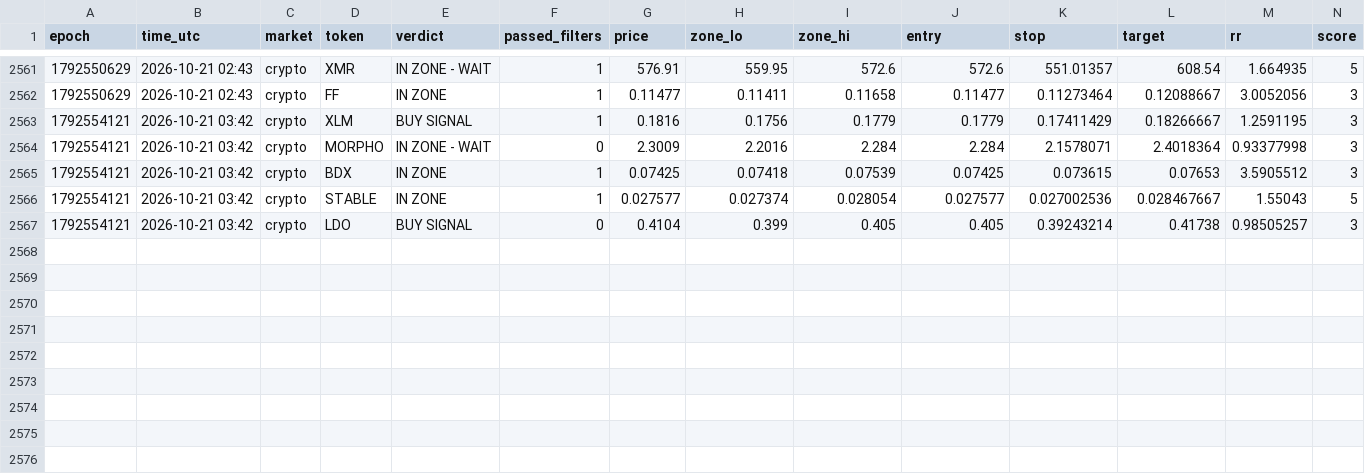
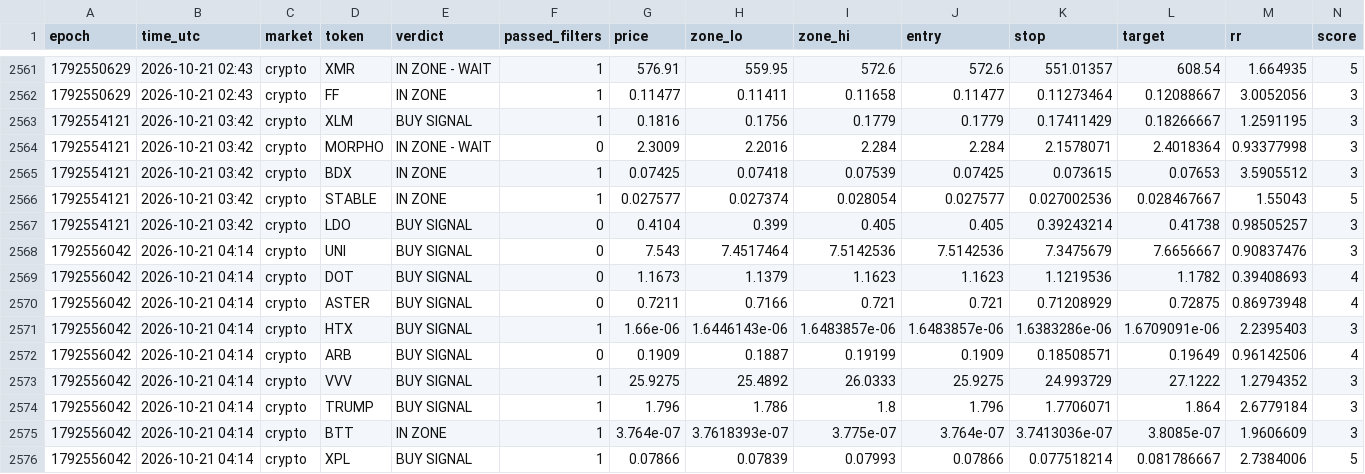
Before and after one commit to 4MonkeyAlertZone/Scanner, a CSV file: signals.csv, drawn as a sheet; only a part is shown, gaps mark what is left out; rows hold the shown columns only; the diff names each change by its address in the sheet, - before the commit and + after, or states it on an @@ line.

Commit message:
Update signal log

```diff
--- a/signals.csv
+++ b/signals.csv
+row 2568: 1792556042 | 2026-10-21 04:14 | crypto | UNI | BUY SIGNAL | 0 | 7.543 | 7.4517464 | 7.5142536 | 7.5142536 | 7.3475679 | 7.6656667 | 0.90837476 | 3
+row 2569: 1792556042 | 2026-10-21 04:14 | crypto | DOT | BUY SIGNAL | 0 | 1.1673 | 1.1379 | 1.1623 | 1.1623 | 1.1219536 | 1.1782 | 0.39408693 | 4
+row 2570: 1792556042 | 2026-10-21 04:14 | crypto | ASTER | BUY SIGNAL | 0 | 0.7211 | 0.7166 | 0.721 | 0.721 | 0.71208929 | 0.72875 | 0.86973948 | 4
+row 2571: 1792556042 | 2026-10-21 04:14 | crypto | HTX | BUY SIGNAL | 1 | 1.66e-06 | 1.6446143e-06 | 1.6483857e-06 | 1.6483857e-06 | 1.6383286e-06 | 1.6709091e-06 | 2.2395403 | 3
+row 2572: 1792556042 | 2026-10-21 04:14 | crypto | ARB | BUY SIGNAL | 0 | 0.1909 | 0.1887 | 0.19199 | 0.1909 | 0.18508571 | 0.19649 | 0.96142506 | 4
+row 2573: 1792556042 | 2026-10-21 04:14 | crypto | VVV | BUY SIGNAL | 1 | 25.9275 | 25.4892 | 26.0333 | 25.9275 | 24.993729 | 27.1222 | 1.2794352 | 3
+row 2574: 1792556042 | 2026-10-21 04:14 | crypto | TRUMP | BUY SIGNAL | 1 | 1.796 | 1.786 | 1.8 | 1.796 | 1.7706071 | 1.864 | 2.6779184 | 3
+row 2575: 1792556042 | 2026-10-21 04:14 | crypto | BTT | IN ZONE | 1 | 3.764e-07 | 3.7618393e-07 | 3.775e-07 | 3.764e-07 | 3.7413036e-07 | 3.8085e-07 | 1.9606609 | 3
+row 2576: 1792556042 | 2026-10-21 04:14 | crypto | XPL | BUY SIGNAL | 1 | 0.07866 | 0.07839 | 0.07993 | 0.07866 | 0.077518214 | 0.081786667 | 2.7384006 | 5
```
Also changed, not shown: paper_trades.csv, 1 other file.
